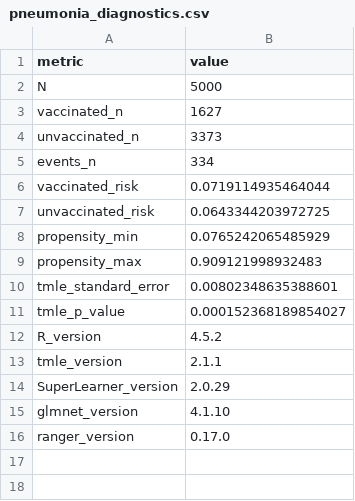
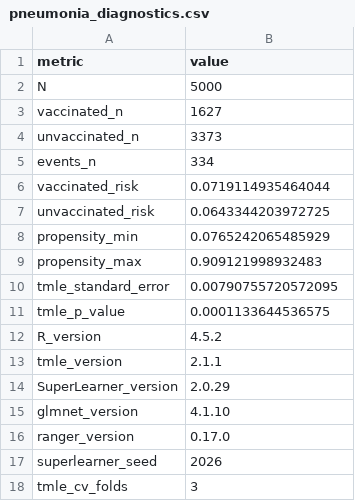
Before and after one commit to andystats/Instats-Aug-5-2026-seminar, a CSV file: modules/F/outputs/pneumonia_diagnostics.csv, drawn as a sheet.

```diff
--- a/modules/F/outputs/pneumonia_diagnostics.csv
+++ b/modules/F/outputs/pneumonia_diagnostics.csv
@@ -9,4 +9,4 @@
 "propensity_max","0.909121998932483"
-"tmle_standard_error","0.00802348635388601"
-"tmle_p_value","0.000152368189854027"
+"tmle_standard_error","0.00790755720572095"
+"tmle_p_value","0.0001133644536575"
 "R_version","4.5.2"
@@ -16 +16,3 @@
 "ranger_version","0.17.0"
+"superlearner_seed","2026"
+"tmle_cv_folds","3"
```
Also changed, not shown: modules/F/outputs/pneumonia_results.csv, 47 other files.
